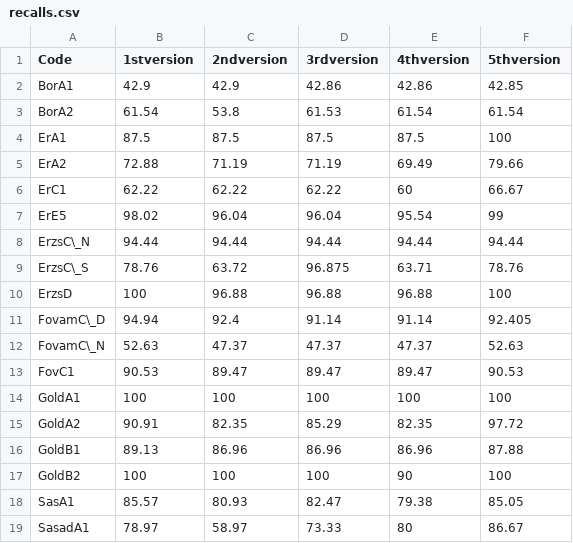
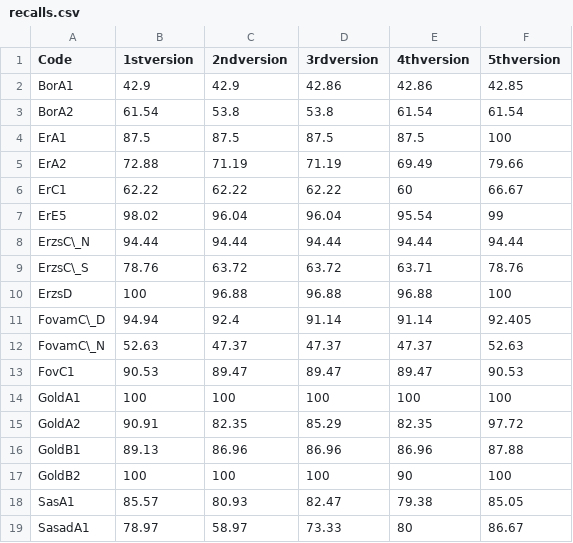
Before and after one commit to Lilol/Dipterv, a CSV file: Latex document/csvs/recalls.csv, drawn as a sheet.

```diff
--- a/Latex document/csvs/recalls.csv
+++ b/Latex document/csvs/recalls.csv
@@ -2,3 +2,3 @@ Code,1stversion,2ndversion,3rdversion,4thversion,5thversion
 BorA1,42.9,42.9,42.86,42.86,42.85
-BorA2,61.54,53.8,61.53,61.54,61.54
+BorA2,61.54,53.8,53.8,61.54,61.54
 ErA1,87.5,87.5,87.5,87.5,100
@@ -8,3 +8,3 @@ ErE5,98.02,96.04,96.04,95.54,99
 ErzsC\_N,94.44,94.44,94.44,94.44,94.44
-ErzsC\_S,78.76,63.72,96.875,63.71,78.76
+ErzsC\_S,78.76,63.72,63.72,63.71,78.76
 ErzsD,100,96.88,96.88,96.88,100
```
Also changed, not shown: Latex document/csvs/accuracies.csv, Latex document/csvs/falseNegatives.csv, 13 other files.
